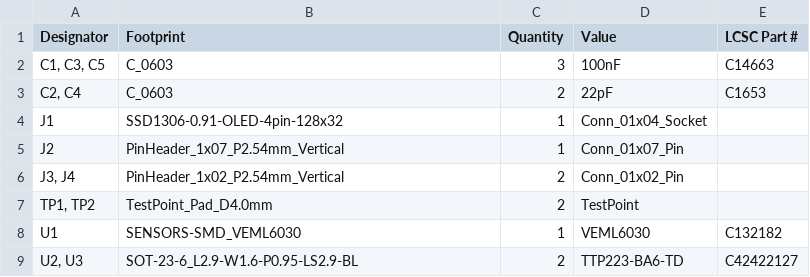
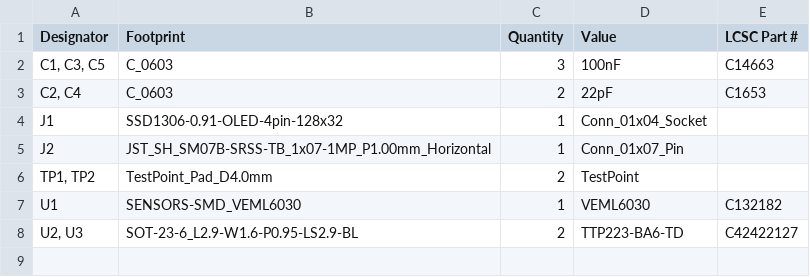
Before and after one commit to picafe/bicolor-matrix-v2, a CSV file: button-board-r2/production/bom.csv, drawn as a sheet.

```diff
--- a/button-board-r2/production/bom.csv
+++ b/button-board-r2/production/bom.csv
@@ -4,4 +4,3 @@
 J1,SSD1306-0.91-OLED-4pin-128x32,1,Conn_01x04_Socket,
-J2,PinHeader_1x07_P2.54mm_Vertical,1,Conn_01x07_Pin,
-"J3, J4",PinHeader_1x02_P2.54mm_Vertical,2,Conn_01x02_Pin,
+J2,JST_SH_SM07B-SRSS-TB_1x07-1MP_P1.00mm_Horizontal,1,Conn_01x07_Pin,
 "TP1, TP2",TestPoint_Pad_D4.0mm,2,TestPoint,
```
Also changed, not shown: adapter-board-r2/production/bom.csv, adapter-board-r2/production/designators.csv, 16 other files.
